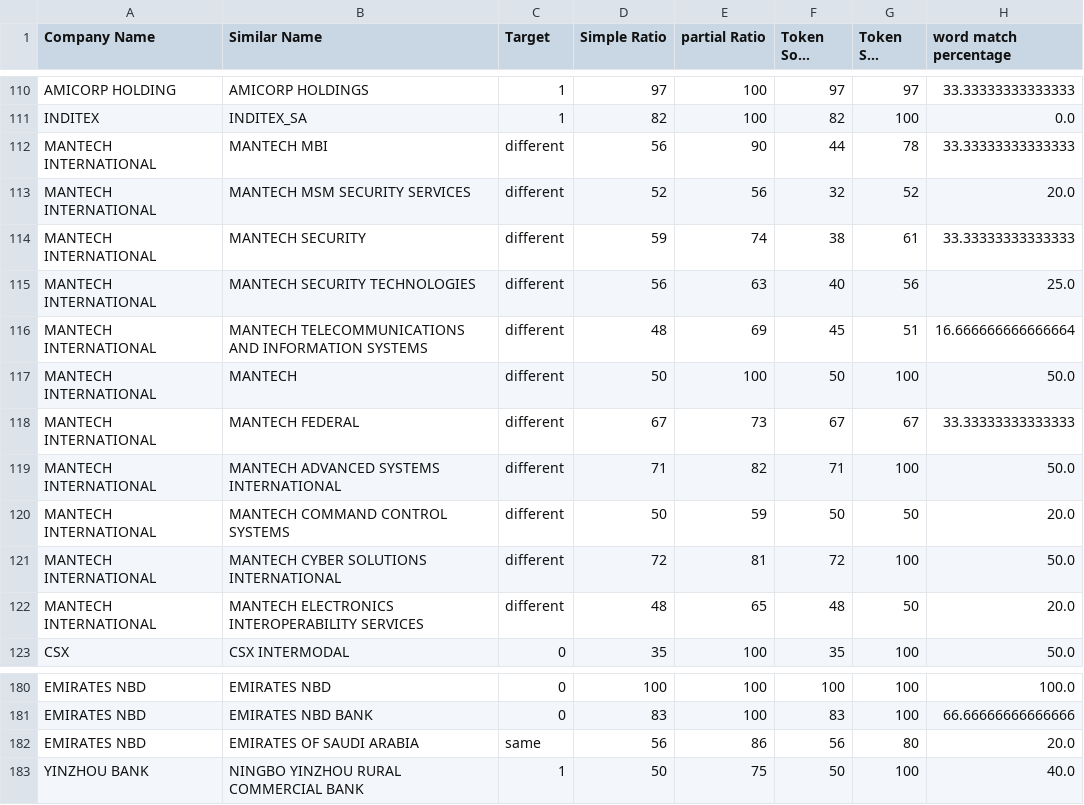
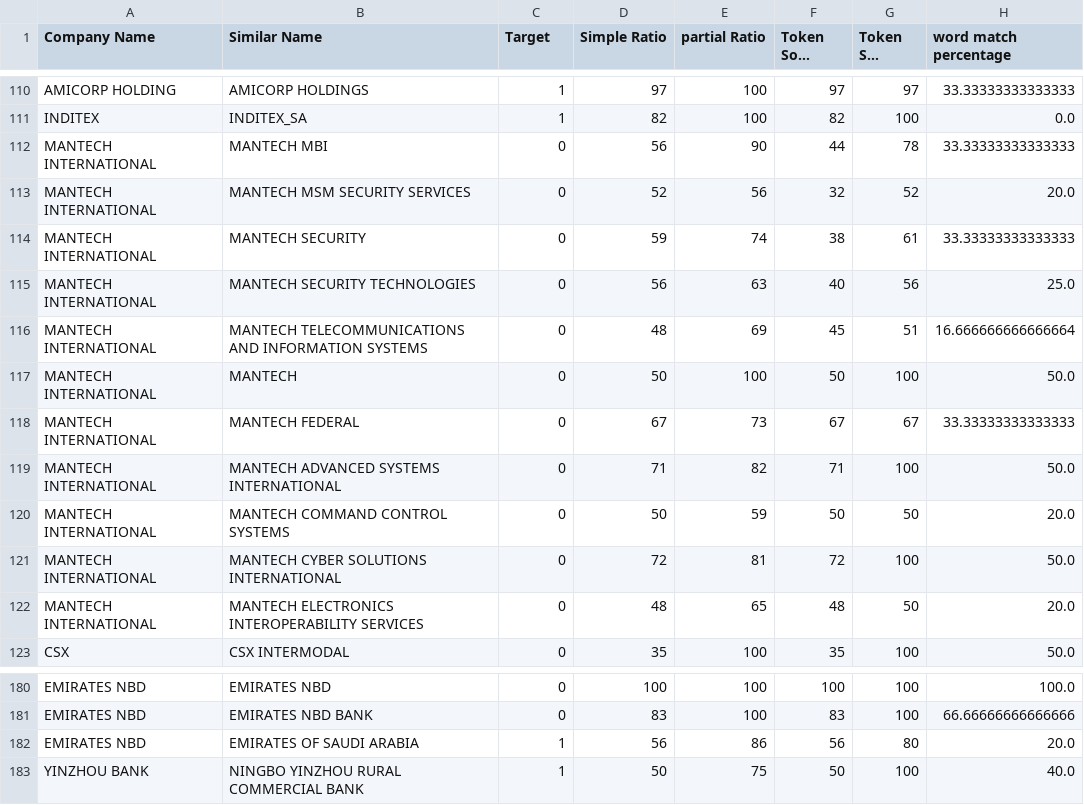
Before and after one commit to KaveriRaut/BE-Project-Veritas-Group-36, a CSV file: output/cleaned_training_dataset.csv, drawn as a sheet; only a part is shown, gaps mark what is left out; long unchanged cells end in …; the diff names each change by its address in the sheet, - before the commit and + after, or states it on an @@ line.

```diff
--- a/output/cleaned_training_dataset.csv
+++ b/output/cleaned_training_dataset.csv
-C112:C122 (Target): different
+C112:C122 (Target): 0
-C182 (Target): same
+C182 (Target): 1
```
Also changed, not shown: input/training_dataset.csv, 4 other files.
